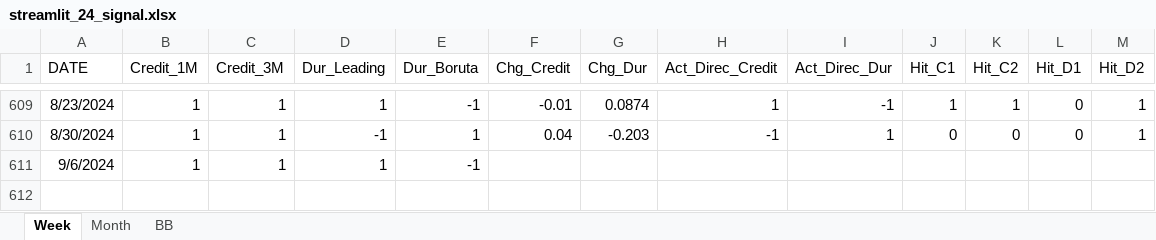
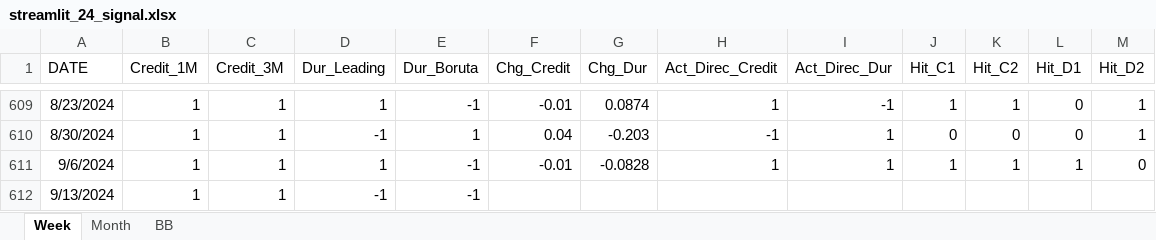
Before and after one commit to wogus337/quantamental, an Excel workbook: data/streamlit_24_signal.xlsx, sheet Week, drawn as a sheet; only a part is shown, gaps mark what is left out; values as stored, in another font and other column widths than the file's, no borders; the diff names each change by its address in the sheet, - before the commit and + after, or states it on an @@ line.

```diff
--- a/data/streamlit_24_signal.xlsx (sheet Week)
+++ b/data/streamlit_24_signal.xlsx (sheet Week)
-F611 (Chg_Credit): (empty)
+F611 (Chg_Credit): -0.01
-G611 (Chg_Dur): (empty)
+G611 (Chg_Dur): -0.0828
-H611 (Act_Direc_Credit): (empty)
+H611 (Act_Direc_Credit): 1
-I611 (Act_Direc_Dur): (empty)
+I611 (Act_Direc_Dur): 1
-J611 (Hit_C1): (empty)
+J611 (Hit_C1): 1
-K611 (Hit_C2): (empty)
+K611 (Hit_C2): 1
-L611 (Hit_D1): (empty)
+L611 (Hit_D1): 1
-M611 (Hit_D2): (empty)
+M611 (Hit_D2): 0
+row 612: 9/13/2024 | 1 | 1 | -1 | -1
```
Also changed, not shown: sheet BB.
